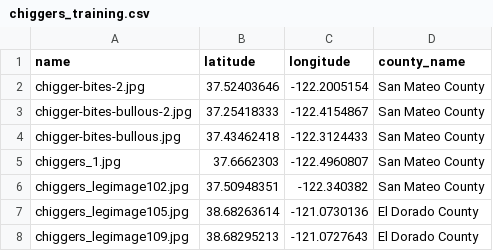
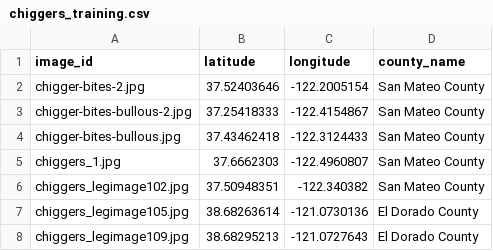
Before and after one commit to suhaasteja/bug-bite-prediction, a CSV file: training_csv/chiggers_training.csv, drawn as a sheet; only a part is shown.

Commit message:
changed column name for image names

```diff
--- a/training_csv/chiggers_training.csv
+++ b/training_csv/chiggers_training.csv
@@ -1,2 +1,2 @@
-name,latitude,longitude,county_name
+image_id,latitude,longitude,county_name
 chigger-bites-2.jpg,37.52403646,-122.2005154,San Mateo County
```
Also changed, not shown: training_csv/ants_training.csv, training_csv/bedbugs_training.csv, 3 other files.
